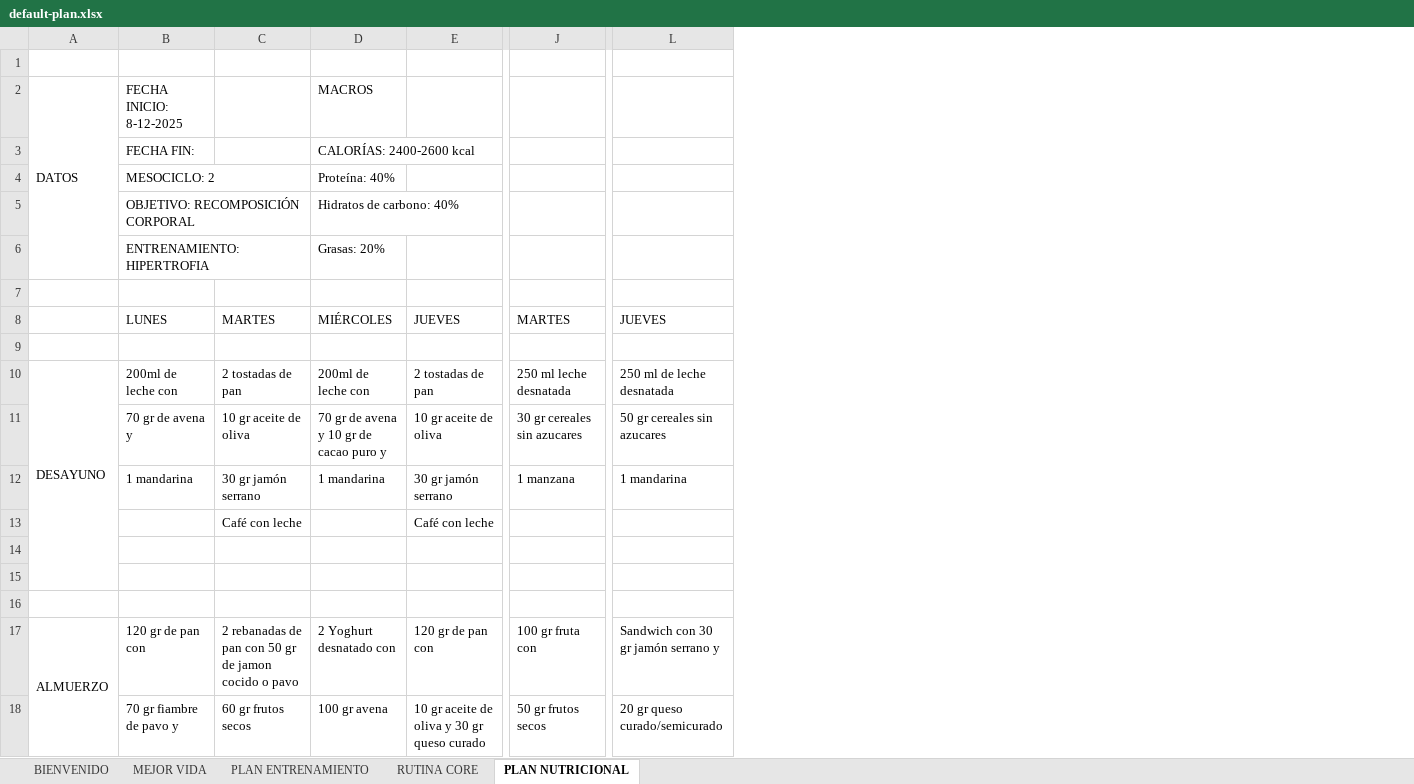
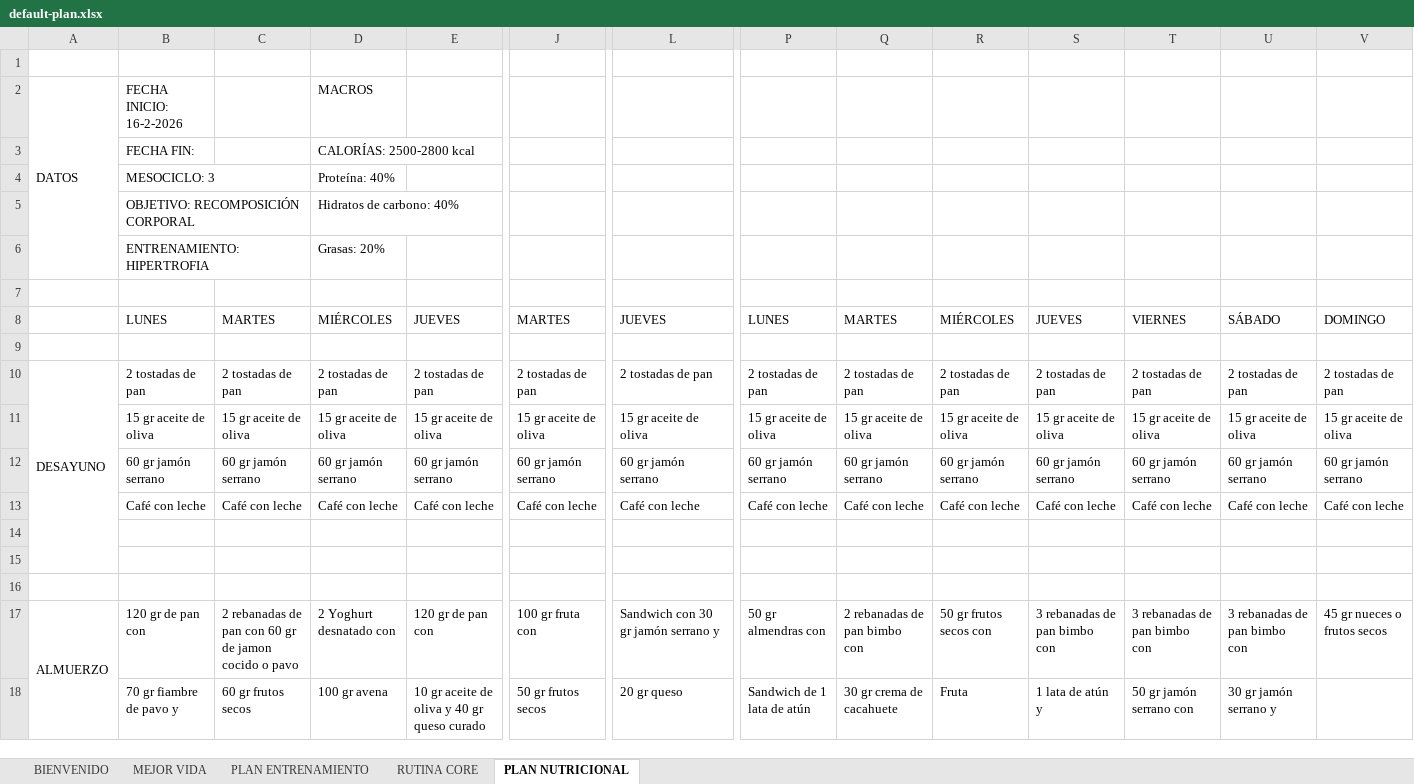
Before and after one commit to theborja/plan-app, an Excel workbook: public/default-plan.xlsx, sheet PLAN NUTRICIONAL, drawn as a sheet; only a part is shown, gaps mark what is left out; values as stored, in another font and other column widths than the file's, no cell formats; charts and pictures not drawn; removed rows and columns are numbered as before the commit, all else as after; rows hold the shown columns only; the diff covers the shown part only; the diff names each change by its address in the sheet, - before the commit and + after, or states it on an @@ line.

```diff
--- a/public/default-plan.xlsx (sheet PLAN NUTRICIONAL)
+++ b/public/default-plan.xlsx (sheet PLAN NUTRICIONAL)
+column P, rows 8-10: LUNES |  | 2 tostadas de pan; rows 17-18: 50 gr almendras con | Sandwich de 1 lata de atún
+column Q, rows 8-10: MARTES |  | 2 tostadas de pan; rows 17-18: 2 rebanadas de pan bimbo con | 30 gr crema de cacahuete
+column R, rows 8-10: MIÉRCOLES |  | 2 tostadas de pan; rows 17-18: 50 gr frutos secos con | Fruta
+column S, rows 8-10: JUEVES |  | 2 tostadas de pan; rows 17-18: 3 rebanadas de pan bimbo con | 1 lata de atún y
+column T, rows 8-10: VIERNES |  | 2 tostadas de pan; rows 17-18: 3 rebanadas de pan bimbo con | 50 gr jamón serrano con
+column U, rows 8-10: SÁBADO |  | 2 tostadas de pan; rows 17-18: 3 rebanadas de pan bimbo con | 30 gr jamón serrano y
+column V, rows 8-10: DOMINGO |  | 2 tostadas de pan; row 17: 45 gr nueces o frutos secos
-B2: FECHA INICIO: 8-12-2025
+B2: FECHA INICIO: 16-2-2026
-D3: CALORÍAS: 2400-2600 kcal
+D3: CALORÍAS: 2500-2800 kcal
-B4: MESOCICLO: 2
+B4: MESOCICLO: 3
-A10:A15 merged
+A10:A15 merged
-B10: 200ml de leche con
+B10: 2 tostadas de pan
-D10: 200ml de leche con
+D10: 2 tostadas de pan
-J10: 250 ml leche desnatada
+J10: 2 tostadas de pan
-L10: 250 ml de leche desnatada
+L10: 2 tostadas de pan
-row 11:  | 70 gr de avena y | 10 gr aceite de oliva | 70 gr de avena y 10 gr de cacao puro y | 10 gr aceite de oliva | 30 gr cereales sin azucares | 50 gr cereales sin azucares
-row 12:  | 1 mandarina | 30 gr jamón serrano | 1 mandarina | 30 gr jamón serrano | 1 manzana | 1 mandarina
-row 13:  |  | Café con leche |  | Café con leche
-row 14: (empty)
+row 11:  | 15 gr aceite de oliva | 15 gr aceite de oliva | 15 gr aceite de oliva | 15 gr aceite de oliva | 15 gr aceite de oliva | 15 gr aceite de oliva | 15 gr aceite de oliva | 15 gr aceite de oliva | 15 gr aceite de oliva | 15 gr aceite de oliva | 15 gr aceite de oliva | 15 gr aceite de oliva | 15 gr aceite de oliva
+row 12:  | 60 gr jamón serrano | 60 gr jamón serrano | 60 gr jamón serrano | 60 gr jamón serrano | 60 gr jamón serrano | 60 gr jamón serrano | 60 gr jamón serrano | 60 gr jamón serrano | 60 gr jamón serrano | 60 gr jamón serrano | 60 gr jamón serrano | 60 gr jamón serrano | 60 gr jamón serrano
+row 13:  | Café con leche | Café con leche | Café con leche | Café con leche | Café con leche | Café con leche | Café con leche | Café con leche | Café con leche | Café con leche | Café con leche | Café con leche | Café con leche
+row 16: (empty)
-C17: …pan con 50 gr de…
+C17: …pan con 60 gr de…
-E18: 10 gr aceite de oliva y 30 gr queso curado
+E18: 10 gr aceite de oliva y 40 gr queso curado
-L18: 20 gr queso curado/semicurado
+L18: 20 gr queso
```
Also changed, not shown: 43 edited cells elsewhere in this sheet, sheet PLAN ENTRENAMIENTO, cell formats, charts or pictures, 10 other files.
